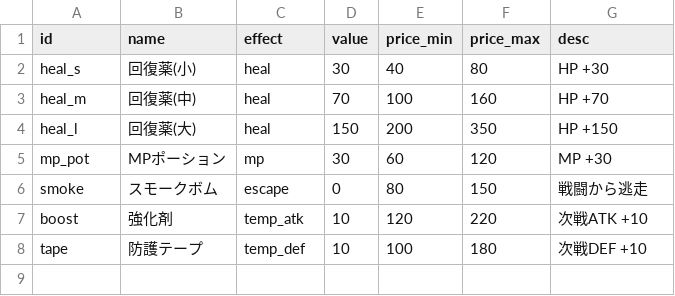
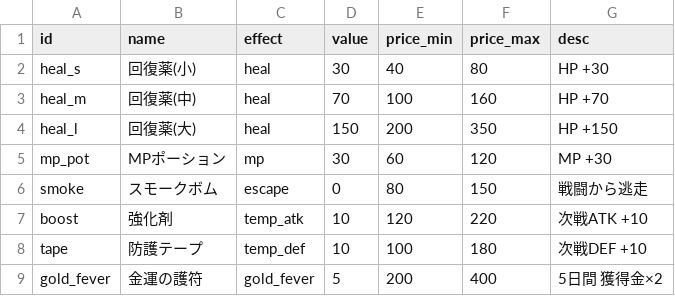
Before and after one commit to mizuki-orihara/Simple_Game, a CSV file: data/items.csv, drawn as a sheet.

```diff
--- a/data/items.csv
+++ b/data/items.csv
@@ -8 +8,2 @@ boost,強化剤,temp_atk,10,120,220,次戦ATK +10
 tape,防護テープ,temp_def,10,100,180,次戦DEF +10
+gold_fever,金運の護符,gold_fever,5,200,400,5日間 獲得金×2
```
Also changed, not shown: 8 other files.
